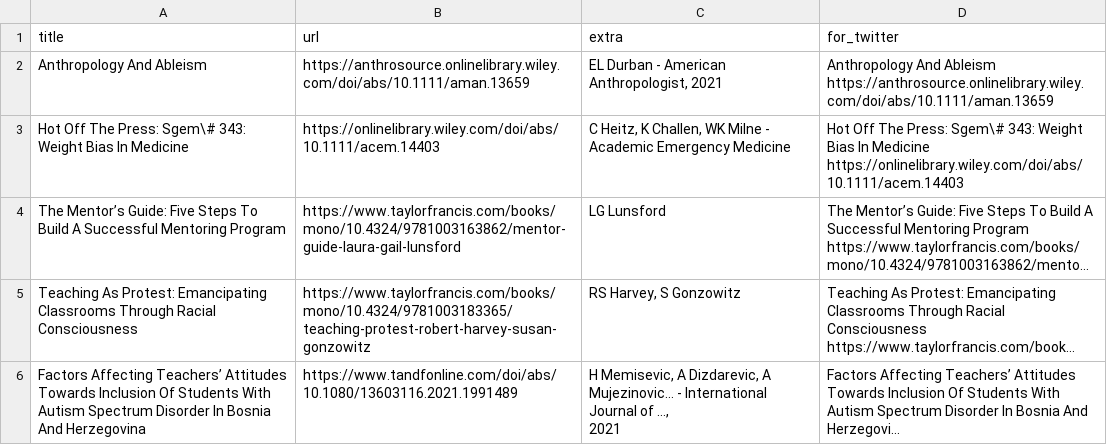
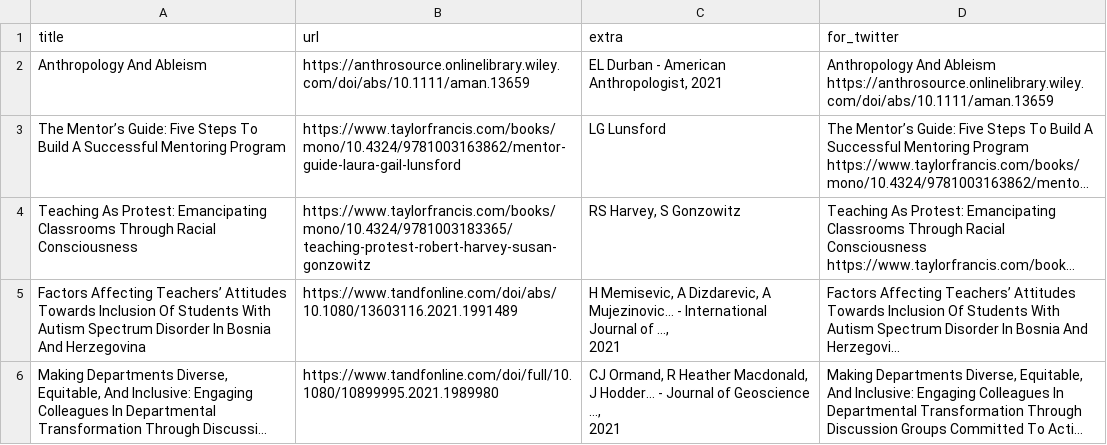
Before and after one commit to DiversifyDigest/digest_curation, a CSV file: recent_twitter_links.csv, drawn as a sheet; only a part is shown; the shorter side is filled out with more unchanged rows; long unchanged cells end in …; the diff names each change by its address in the sheet, - before the commit and + after, or states it on an @@ line.

```diff
--- a/recent_twitter_links.csv
+++ b/recent_twitter_links.csv
-row 3: Hot Off The Press: Sgem\# 343: Weight Bias In Medicine | https://onlinelibrary.wiley.com/doi/abs/10.1111/acem.14403 | C Heitz, K Challen, WK Milne - Academic Emergency Medicine | Hot Off The Press: Sgem\# 343: Weight Bias In Medicine https://onlinelibrary.wiley.com/doi/abs/10.1111/acem.14403
```
